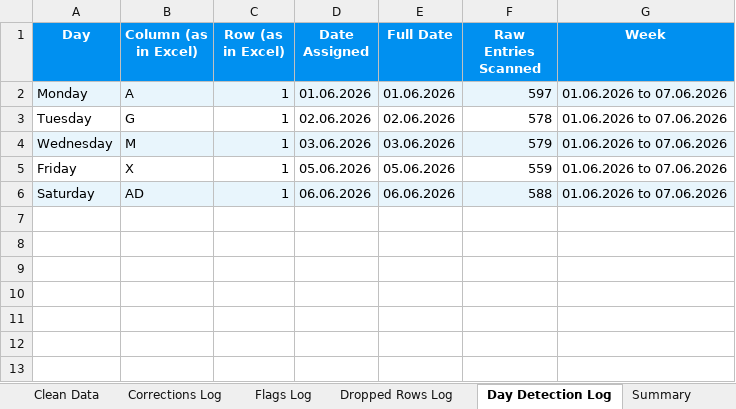
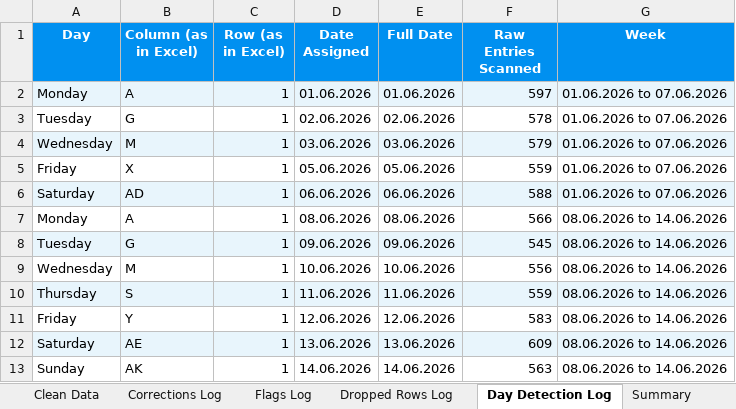
Before and after one commit to andrinawatsemba/AD-analysisV1.3, an Excel workbook: warehouse/warehouse.xlsx, sheet Day Detection Log, drawn as a sheet; values as stored, in another font and other column widths than the file's, no borders; the diff names each change by its address in the sheet, - before the commit and + after, or states it on an @@ line.

```diff
--- a/warehouse/warehouse.xlsx (sheet Day Detection Log)
+++ b/warehouse/warehouse.xlsx (sheet Day Detection Log)
+row 7: Monday | A | 1 | 08.06.2026 | 08.06.2026 | 566 | 08.06.2026 to 14.06.2026
+row 8: Tuesday | G | 1 | 09.06.2026 | 09.06.2026 | 545 | 08.06.2026 to 14.06.2026
+row 9: Wednesday | M | 1 | 10.06.2026 | 10.06.2026 | 556 | 08.06.2026 to 14.06.2026
+row 10: Thursday | S | 1 | 11.06.2026 | 11.06.2026 | 559 | 08.06.2026 to 14.06.2026
+row 11: Friday | Y | 1 | 12.06.2026 | 12.06.2026 | 583 | 08.06.2026 to 14.06.2026
+row 12: Saturday | AE | 1 | 13.06.2026 | 13.06.2026 | 609 | 08.06.2026 to 14.06.2026
+row 13: Sunday | AK | 1 | 14.06.2026 | 14.06.2026 | 563 | 08.06.2026 to 14.06.2026
```
Also changed, not shown: sheet Clean Data, sheet Dropped Rows Log, sheet Flags Log, sheet Summary.
